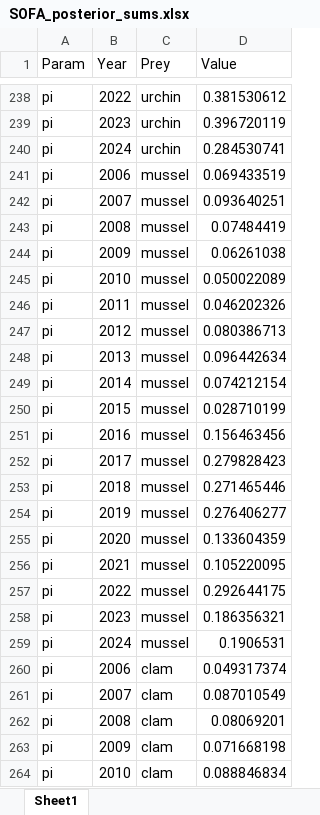
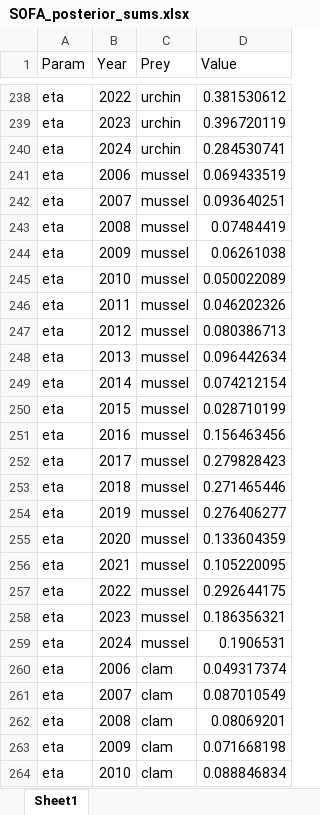
Before and after one commit to MontereyBayAquarium/ecosystem_coupling, an Excel workbook: output/processed/sofa/SOFA_posterior_sums.xlsx, sheet Sheet1, drawn as a sheet; only a part is shown, gaps mark what is left out; values as stored, in another font and other column widths than the file's, no borders; the diff covers the shown part only; the diff names each change by its address in the sheet, - before the commit and + after, or states it on an @@ line.

```diff
--- a/output/processed/sofa/SOFA_posterior_sums.xlsx (sheet Sheet1)
+++ b/output/processed/sofa/SOFA_posterior_sums.xlsx (sheet Sheet1)
-A238:A264 (Param): pi
+A238:A264 (Param): eta
```
Also changed, not shown: 204 edited cells elsewhere in this sheet, 3 other files.
